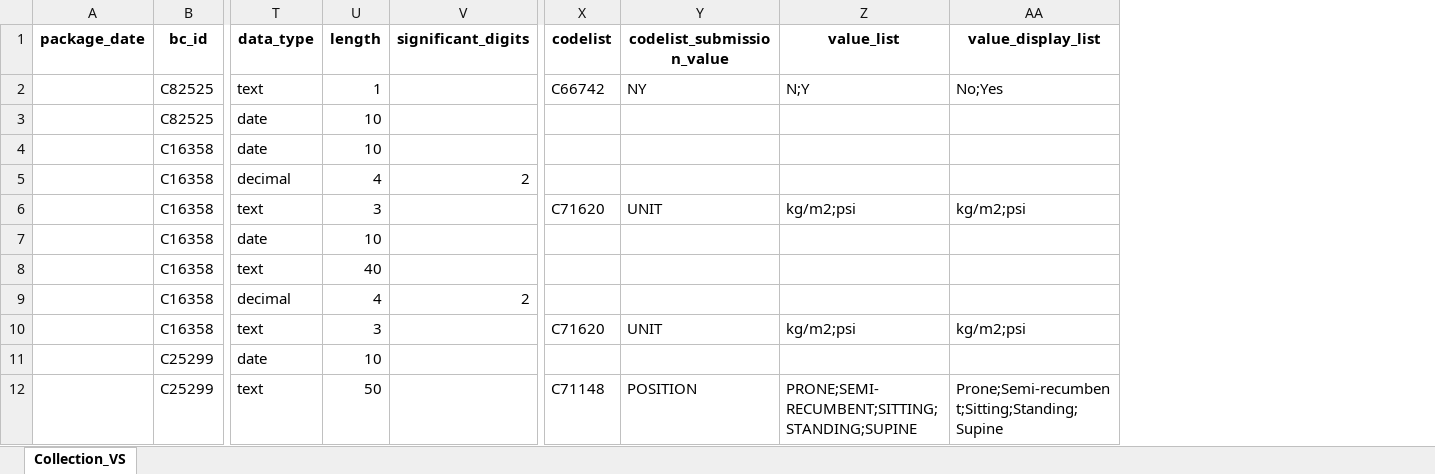
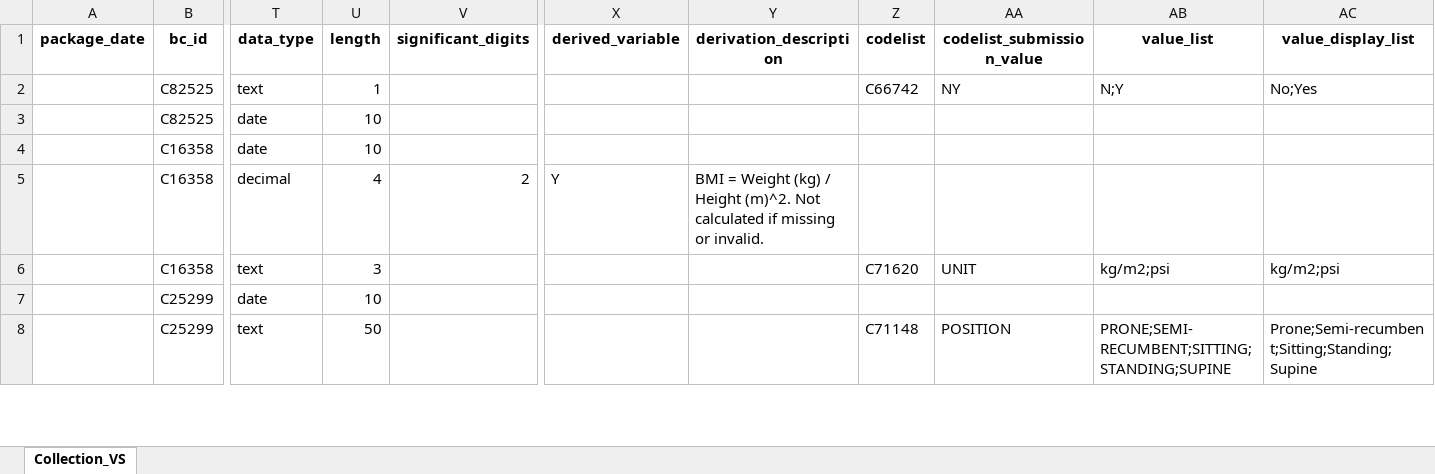
Before and after one commit to cdisc-org/COSMoS, an Excel workbook: curation/draft/collection/collection_specialization_VS.xlsx, sheet Collection_VS, drawn as a sheet; only a part is shown, gaps mark what is left out; values as stored, in another font and other column widths than the file's, no borders; removed rows and columns are numbered as before the commit, all else as after; rows hold the shown columns only; the diff names each change by its address in the sheet, - before the commit and + after, or states it on an @@ line.

Commit message:
added derivation columns with derivation for BMI - VS

```diff
--- a/curation/draft/collection/collection_specialization_VS.xlsx (sheet Collection_VS)
+++ b/curation/draft/collection/collection_specialization_VS.xlsx (sheet Collection_VS)
+column X (derived_variable), row 5: Y
+column Y (derivation_description), row 5: BMI = Weight (kg) / Height (m)^2. Not calculated if missing or invalid.
-row 7:  | C16358 | date | 10
-row 8:  | C16358 | text | 40
-row 9:  | C16358 | decimal | 4 | 2
-row 10:  | C16358 | text | 3 |  | C71620 | UNIT | kg/m2;psi | kg/m2;psi
```
